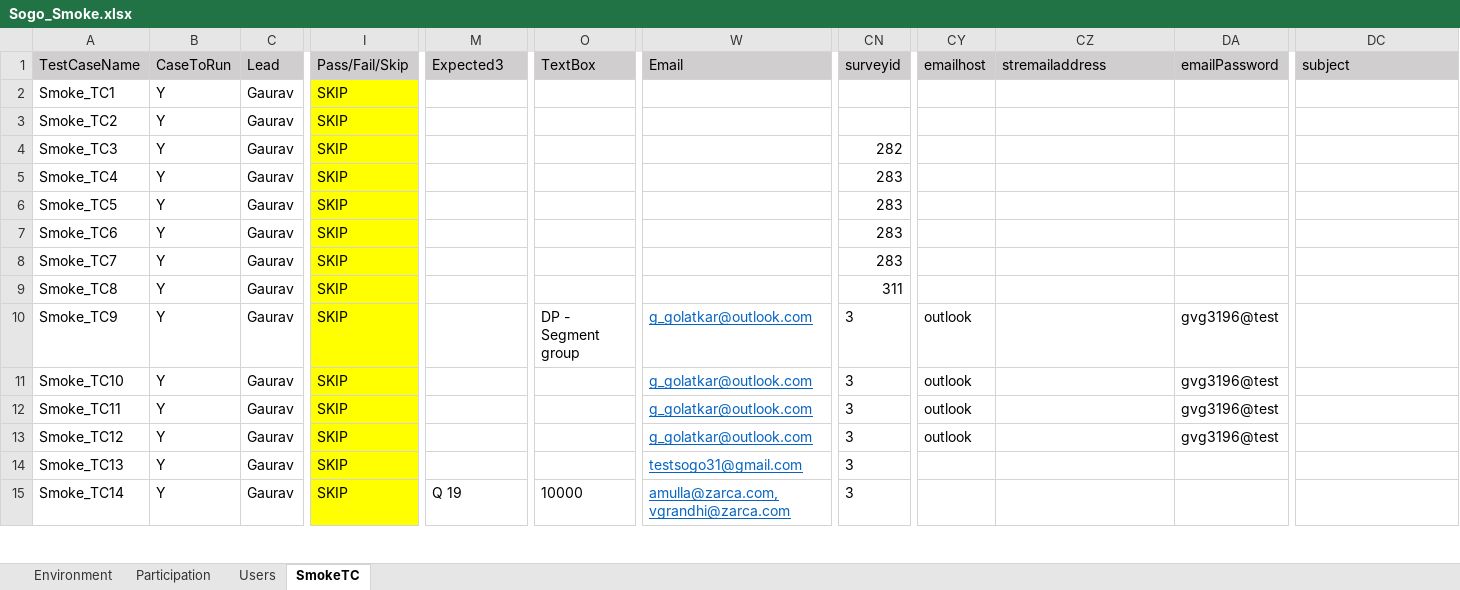
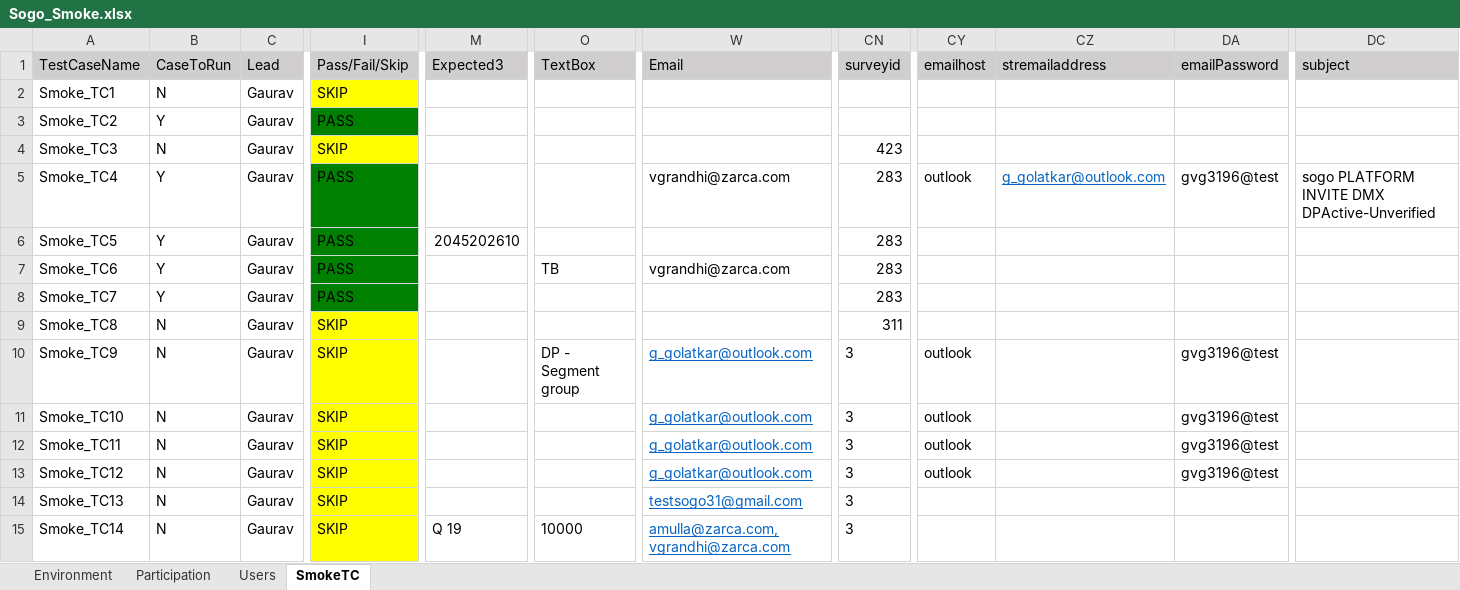
Before and after one commit to numankureshi/AuroraV2, an Excel workbook: Engage/Sogo-Smoke/src/main/resources/excelfiles/Sogo_Smoke.xlsx, sheet SmokeTC, drawn as a sheet; only a part is shown, gaps mark what is left out; values as stored, in another font and other column widths than the file's, no borders; the diff covers the shown part only; the diff names each change by its address in the sheet, - before the commit and + after, or states it on an @@ line.

```diff
--- a/Engage/Sogo-Smoke/src/main/resources/excelfiles/Sogo_Smoke.xlsx (sheet SmokeTC)
+++ b/Engage/Sogo-Smoke/src/main/resources/excelfiles/Sogo_Smoke.xlsx (sheet SmokeTC)
-B2 (CaseToRun): Y
+B2 (CaseToRun): N
-I3 (Pass/Fail/Skip): SKIP
+I3 (Pass/Fail/Skip): PASS
-I3 fill: #FFFF00
+I3 fill: #008000
-B4 (CaseToRun): Y
+B4 (CaseToRun): N
-CN4 (surveyid): 282
+CN4 (surveyid): 423
-I5:I8 (Pass/Fail/Skip): SKIP
+I5:I8 (Pass/Fail/Skip): PASS
-I5:I8 fill: #FFFF00
+I5:I8 fill: #008000
-W5 (Email): (empty)
+W5 (Email): vgrandhi@zarca.com
-CY5 (emailhost): (empty)
+CY5 (emailhost): outlook
-CZ5 (stremailaddress): (empty)
+CZ5 (stremailaddress): g_golatkar@outlook.com
-DA5 (emailPassword): (empty)
+DA5 (emailPassword): gvg3196@test
-DC5 (subject): (empty)
+DC5 (subject): sogo PLATFORM INVITE DMX DPActive-Unverified
-M6 (Expected3): (empty)
+M6 (Expected3): 2045202610
-O7 (TextBox): (empty)
+O7 (TextBox): TB
-W7 (Email): (empty)
+W7 (Email): vgrandhi@zarca.com
-B9:B15 (CaseToRun): Y
+B9:B15 (CaseToRun): N
```
Also changed, not shown: 71 edited cells and cell formats elsewhere in this sheet, Engage/Engage-Sanity/src/main/resources/excelfiles/Engage_Sanity.xlsx, Engage/Engage-Smoke/src/main/resources/excelfiles/Engage_Smoke.xlsx, 12 other files.
